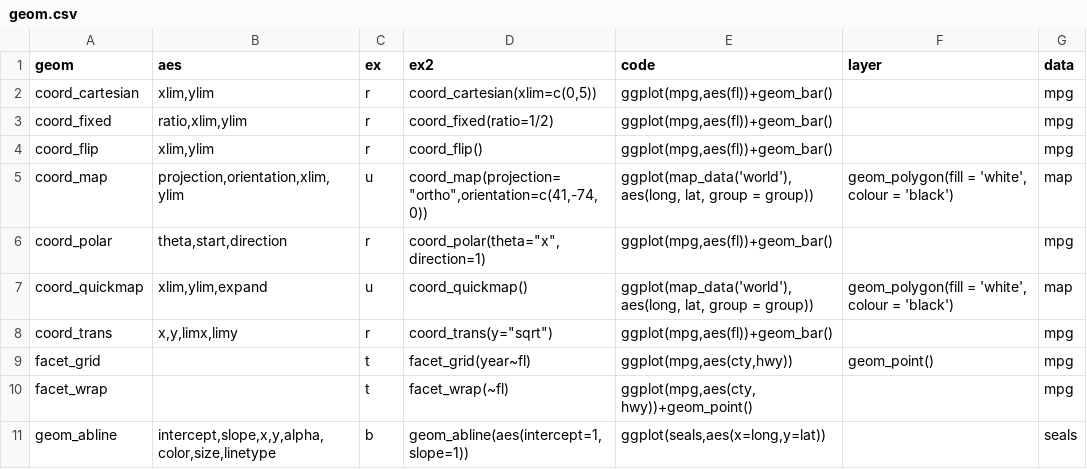
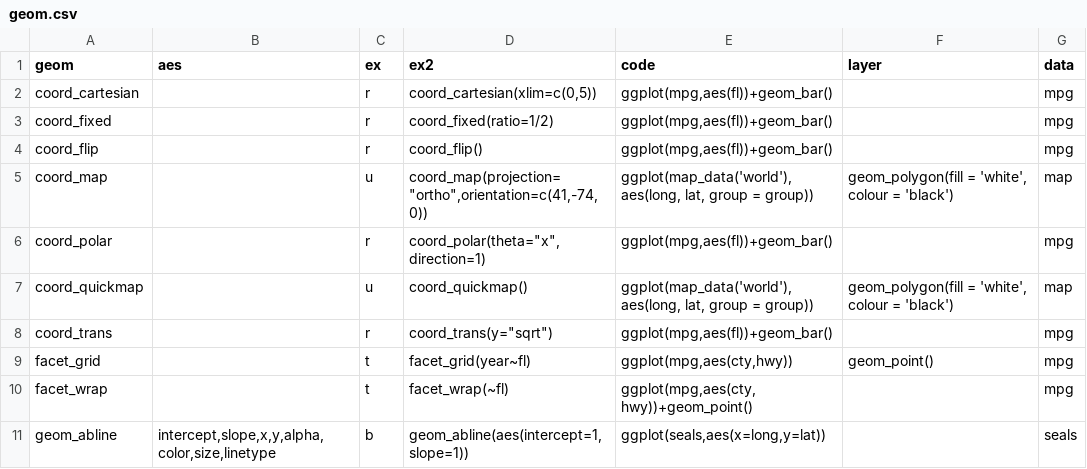
Before and after one commit to cardiomoon/ggplotAssist, a CSV file: data-raw/geom.csv, drawn as a sheet; only a part is shown.

```diff
--- a/data-raw/geom.csv
+++ b/data-raw/geom.csv
@@ -1,10 +1,9 @@
 "geom","aes","ex","ex2","code","layer","data"
-"coord_cartesian","xlim,ylim","r","coord_cartesian(xlim=c(0,5))","ggplot(mpg,aes(fl))+geom_bar()","","mpg"
-"coord_fixed","ratio,xlim,ylim","r","coord_fixed(ratio=1/2)","ggplot(mpg,aes(fl))+geom_bar()","","mpg"
-"coord_flip","xlim,ylim","r","coord_flip()","ggplot(mpg,aes(fl))+geom_bar()","","mpg"
-"coord_map","projection,orientation,xlim,ylim","u","coord_map(projection=""ortho"",orientation=c(41,-74,0))","ggplot(map_data('world'), aes(long, lat, group = group))","geom_polygon(fill = 'white', colour = 'black')","map"
-"coord_polar","theta,start,direction","r","coord_polar(theta=""x"",direction=1)","ggplot(mpg,aes(fl))+geom_bar()","","mpg"
-"coord_quickmap","xlim,ylim,expand","u","coord_quickmap()","ggplot(map_data('world'), aes(long, lat, group = group))
-","geom_polygon(fill = 'white', colour = 'black')","map"
-"coord_trans","x,y,limx,limy","r","coord_trans(y=""sqrt"")","ggplot(mpg,aes(fl))+geom_bar()","","mpg"
+"coord_cartesian","","r","coord_cartesian(xlim=c(0,5))","ggplot(mpg,aes(fl))+geom_bar()","","mpg"
+"coord_fixed","","r","coord_fixed(ratio=1/2)","ggplot(mpg,aes(fl))+geom_bar()","","mpg"
+"coord_flip","","r","coord_flip()","ggplot(mpg,aes(fl))+geom_bar()","","mpg"
+"coord_map","","u","coord_map(projection=""ortho"",orientation=c(41,-74,0))","ggplot(map_data('world'), aes(long, lat, group = group))","geom_polygon(fill = 'white', colour = 'black')","map"
+"coord_polar","","r","coord_polar(theta=""x"",direction=1)","ggplot(mpg,aes(fl))+geom_bar()","","mpg"
+"coord_quickmap","","u","coord_quickmap()","ggplot(map_data('world'), aes(long, lat, group = group))","geom_polygon(fill = 'white', colour = 'black')","map"
+"coord_trans","","r","coord_trans(y=""sqrt"")","ggplot(mpg,aes(fl))+geom_bar()","","mpg"
 "facet_grid","","t","facet_grid(year~fl)","ggplot(mpg,aes(cty,hwy))","geom_point()","mpg"
```
Also changed, not shown: data-raw/setting.csv, data-raw/theme.csv, 3 other files.
